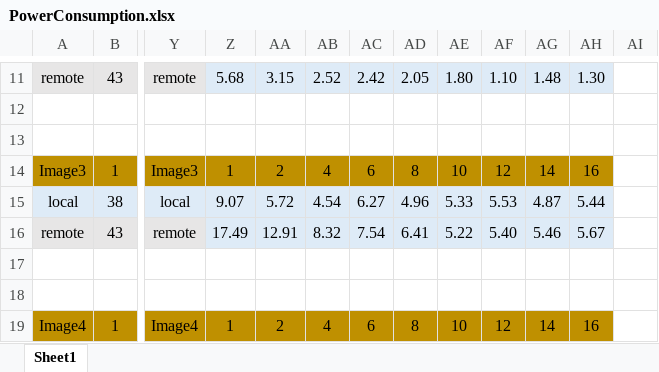
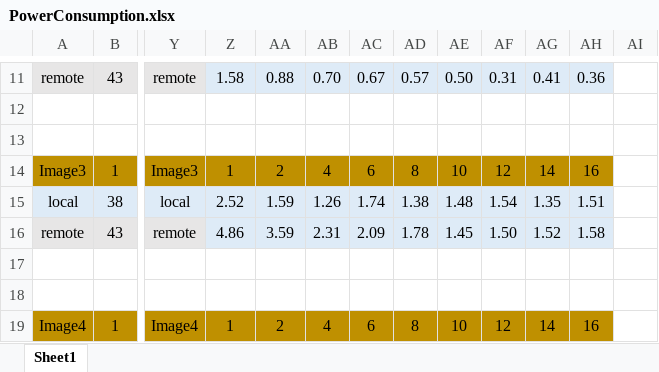
Before and after one commit to MostafaMehrabi/CloudComputingComponents, an Excel workbook: EJBComponents/ImageProcessingBenchmark_4/stats/PowerConsumption/PowerConsumption.xlsx, sheet Sheet1, drawn as a sheet; only a part is shown, gaps mark what is left out; values as stored, in another font and other column widths than the file's, no borders; charts and pictures not drawn; the diff covers the shown part only; the diff names each change by its address in the sheet, - before the commit and + after, or states it on an @@ line.

```diff
--- a/EJBComponents/ImageProcessingBenchmark_4/stats/PowerConsumption/PowerConsumption.xlsx (sheet Sheet1)
+++ b/EJBComponents/ImageProcessingBenchmark_4/stats/PowerConsumption/PowerConsumption.xlsx (sheet Sheet1)
-Z11: 5.68
+Z11: 1.58
-AA11: 3.15
+AA11: 0.88
-AB11: 2.52
+AB11: 0.70
-AC11: 2.42
+AC11: 0.67
-AD11: 2.05
+AD11: 0.57
-AE11: 1.80
+AE11: 0.50
-AF11: 1.10
+AF11: 0.31
-AG11: 1.48
+AG11: 0.41
-AH11: 1.30
+AH11: 0.36
-Z15: 9.07
+Z15: 2.52
-AA15: 5.72
+AA15: 1.59
-AB15: 4.54
+AB15: 1.26
-AC15: 6.27
+AC15: 1.74
-AD15: 4.96
+AD15: 1.38
-AE15: 5.33
+AE15: 1.48
-AF15: 5.53
+AF15: 1.54
-AG15: 4.87
+AG15: 1.35
-AH15: 5.44
+AH15: 1.51
-Z16: 17.49
+Z16: 4.86
-AA16: 12.91
+AA16: 3.59
-AB16: 8.32
+AB16: 2.31
-AC16: 7.54
+AC16: 2.09
-AD16: 6.41
+AD16: 1.78
-AE16: 5.22
+AE16: 1.45
-AF16: 5.40
+AF16: 1.50
-AG16: 5.46
+AG16: 1.52
-AH16: 5.67
+AH16: 1.58
```
Also changed, not shown: 81 edited cells elsewhere in this sheet, charts or pictures, EJBComponents/ImageProcessingBenchmark_5/stats/ExcelSheets/PowerConsumption.xlsx, 28 other files.
